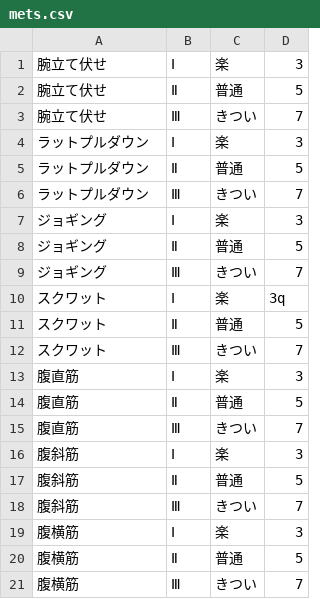
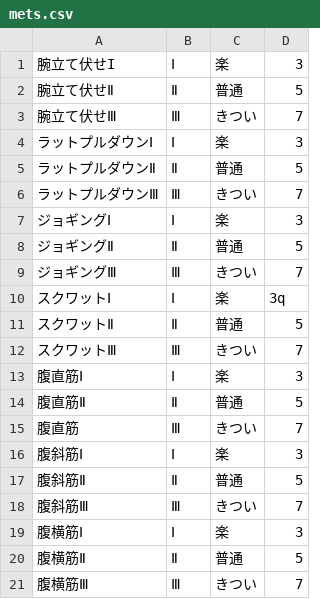
Before and after one commit to kojimamasahiro1129/body_record, a CSV file: db/mets.csv, drawn as a sheet.

```diff
--- a/db/mets.csv
+++ b/db/mets.csv
@@ -1,21 +1,21 @@
-"腕立て伏せ","Ⅰ","楽",3
-"腕立て伏せ","Ⅱ","普通",5
-"腕立て伏せ","Ⅲ","きつい",7
-"ラットプルダウン","Ⅰ","楽",3
-"ラットプルダウン","Ⅱ","普通",5
-"ラットプルダウン","Ⅲ","きつい",7
-"ジョギング","Ⅰ","楽",3
-"ジョギング","Ⅱ","普通",5
-"ジョギング","Ⅲ","きつい",7
-"スクワット","Ⅰ","楽",3q
-"スクワット","Ⅱ","普通",5
-"スクワット","Ⅲ","きつい",7
-"腹直筋","Ⅰ","楽",3
-"腹直筋","Ⅱ","普通",5
+"腕立て伏せI","Ⅰ","楽",3
+"腕立て伏せⅡ","Ⅱ","普通",5
+"腕立て伏せⅢ","Ⅲ","きつい",7
+"ラットプルダウンⅠ","Ⅰ","楽",3
+"ラットプルダウンⅡ","Ⅱ","普通",5
+"ラットプルダウンⅢ","Ⅲ","きつい",7
+"ジョギングⅠ","Ⅰ","楽",3
+"ジョギングⅡ","Ⅱ","普通",5
+"ジョギングⅢ","Ⅲ","きつい",7
+"スクワットⅠ","Ⅰ","楽",3q
+"スクワットⅡ","Ⅱ","普通",5
+"スクワットⅢ","Ⅲ","きつい",7
+"腹直筋Ⅰ","Ⅰ","楽",3
+"腹直筋Ⅱ","Ⅱ","普通",5
 "腹直筋","Ⅲ","きつい",7
-"腹斜筋","Ⅰ","楽",3
-"腹斜筋","Ⅱ","普通",5
-"腹斜筋","Ⅲ","きつい",7
-"腹横筋","Ⅰ","楽",3
-"腹横筋","Ⅱ","普通",5
-"腹横筋","Ⅲ","きつい",7
+"腹斜筋Ⅰ","Ⅰ","楽",3
+"腹斜筋Ⅱ","Ⅱ","普通",5
+"腹斜筋Ⅲ","Ⅲ","きつい",7
+"腹横筋Ⅰ","Ⅰ","楽",3
+"腹横筋Ⅱ","Ⅱ","普通",5
+"腹横筋Ⅲ","Ⅲ","きつい",7
```
Also changed, not shown: 1 other file.
